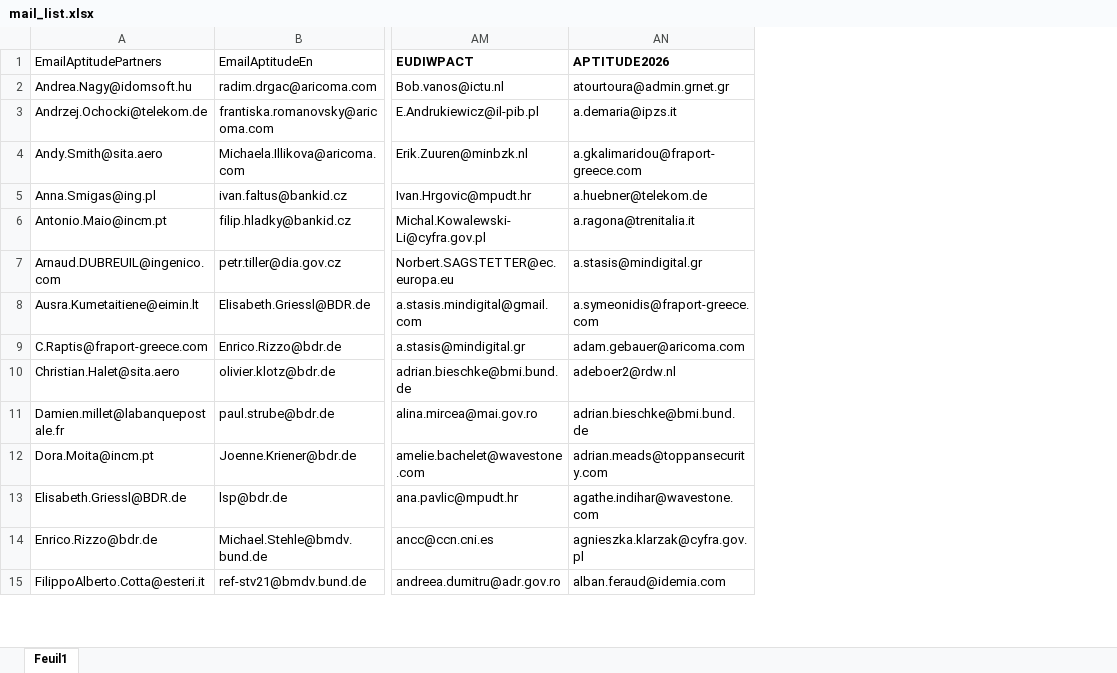
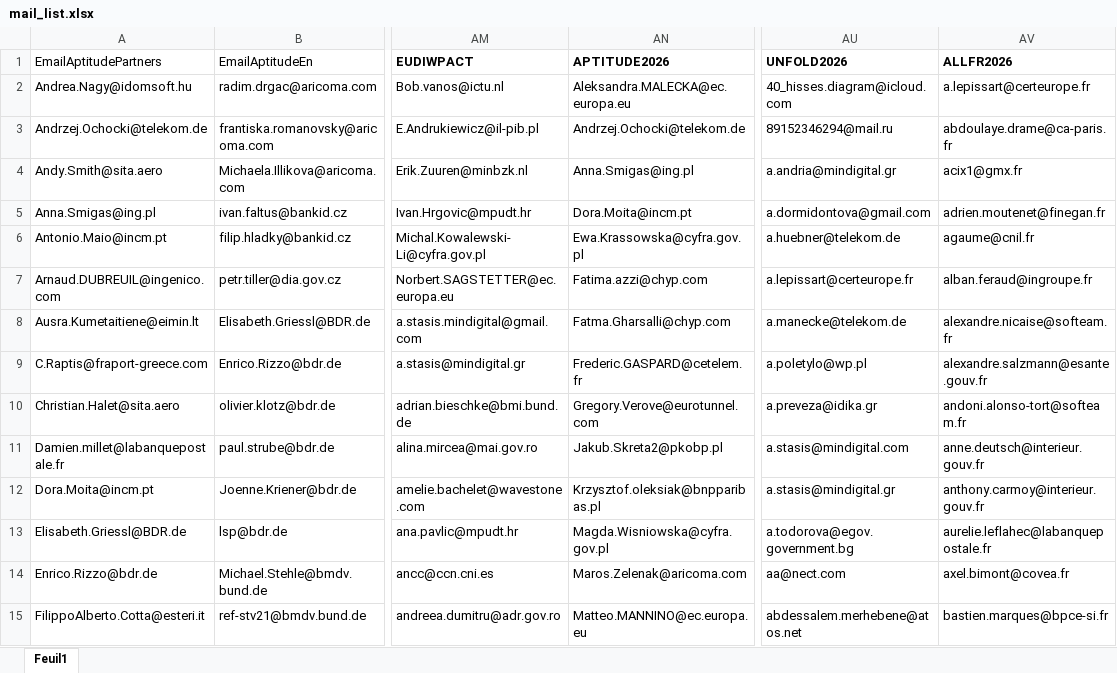
Before and after one commit to IIXIXII/pyoutlookmailing, an Excel workbook: mails/mail_list.xlsx, sheet Feuil1, drawn as a sheet; only a part is shown, gaps mark what is left out; values as stored, in another font and other column widths than the file's, no borders; charts and pictures not drawn; the diff covers the shown part only; the diff names each change by its address in the sheet, - before the commit and + after, or states it on an @@ line.

Commit message:
quelques mails

```diff
--- a/mails/mail_list.xlsx (sheet Feuil1)
+++ b/mails/mail_list.xlsx (sheet Feuil1)
+column AU (UNFOLD2026), rows 2-15: 40_hisses.diagram@icloud.com | 89152346294@mail.ru | a.andria@mindigital.gr | a.dormidontova@gmail.com | a.huebner@telekom.de | a.lepissart@certeurope.fr | a.manecke@telekom.de | a.poletylo@wp.pl | a.preveza@idika.gr | a.stasis@mindigital.com | a.stasis@mindigital.gr | a.todorova@egov.government.bg | aa@nect.com | abdessalem.merhebene@atos.net
+column AV (ALLFR2026), rows 2-15: a.lepissart@certeurope.fr | abdoulaye.drame@ca-paris.fr | acix1@gmx.fr | adrien.moutenet@finegan.fr | agaume@cnil.fr | alban.feraud@ingroupe.fr | alexandre.nicaise@softeam.fr | alexandre.salzmann@esante.gouv.fr | andoni.alonso-tort@softeam.fr | anne.deutsch@interieur.gouv.fr | anthony.carmoy@interieur.gouv.fr | aurelie.leflahec@labanquepostale.fr | axel.bimont@covea.fr | bastien.marques@bpce-si.fr
-AN2 (APTITUDE2026): atourtoura@admin.grnet.gr
+AN2 (APTITUDE2026): Aleksandra.MALECKA@ec.europa.eu
-AN3 (APTITUDE2026): a.demaria@ipzs.it
+AN3 (APTITUDE2026): Andrzej.Ochocki@telekom.de
-AN4 (APTITUDE2026): a.gkalimaridou@fraport-greece.com
+AN4 (APTITUDE2026): Anna.Smigas@ing.pl
-AN5 (APTITUDE2026): a.huebner@telekom.de
+AN5 (APTITUDE2026): Dora.Moita@incm.pt
-AN6 (APTITUDE2026): a.ragona@trenitalia.it
+AN6 (APTITUDE2026): Ewa.Krassowska@cyfra.gov.pl
-AN7 (APTITUDE2026): a.stasis@mindigital.gr
+AN7 (APTITUDE2026): Fatima.azzi@chyp.com
-AN8 (APTITUDE2026): a.symeonidis@fraport-greece.com
+AN8 (APTITUDE2026): Fatma.Gharsalli@chyp.com
-AN9 (APTITUDE2026): adam.gebauer@aricoma.com
+AN9 (APTITUDE2026): Frederic.GASPARD@cetelem.fr
-AN10 (APTITUDE2026): adeboer2@rdw.nl
+AN10 (APTITUDE2026): Gregory.Verove@eurotunnel.com
-AN11 (APTITUDE2026): adrian.bieschke@bmi.bund.de
+AN11 (APTITUDE2026): Jakub.Skreta2@pkobp.pl
-AN12 (APTITUDE2026): adrian.meads@toppansecurity.com
+AN12 (APTITUDE2026): Krzysztof.oleksiak@bnpparibas.pl
-AN13 (APTITUDE2026): agathe.indihar@wavestone.com
+AN13 (APTITUDE2026): Magda.Wisniowska@cyfra.gov.pl
-AN14 (APTITUDE2026): agnieszka.klarzak@cyfra.gov.pl
+AN14 (APTITUDE2026): Maros.Zelenak@aricoma.com
-AN15 (APTITUDE2026): alban.feraud@idemia.com
+AN15 (APTITUDE2026): Matteo.MANNINO@ec.europa.eu
```
Also changed, not shown: 442 added rows, 2 removed rows and 683 edited cells elsewhere in this sheet, 53 other files.
